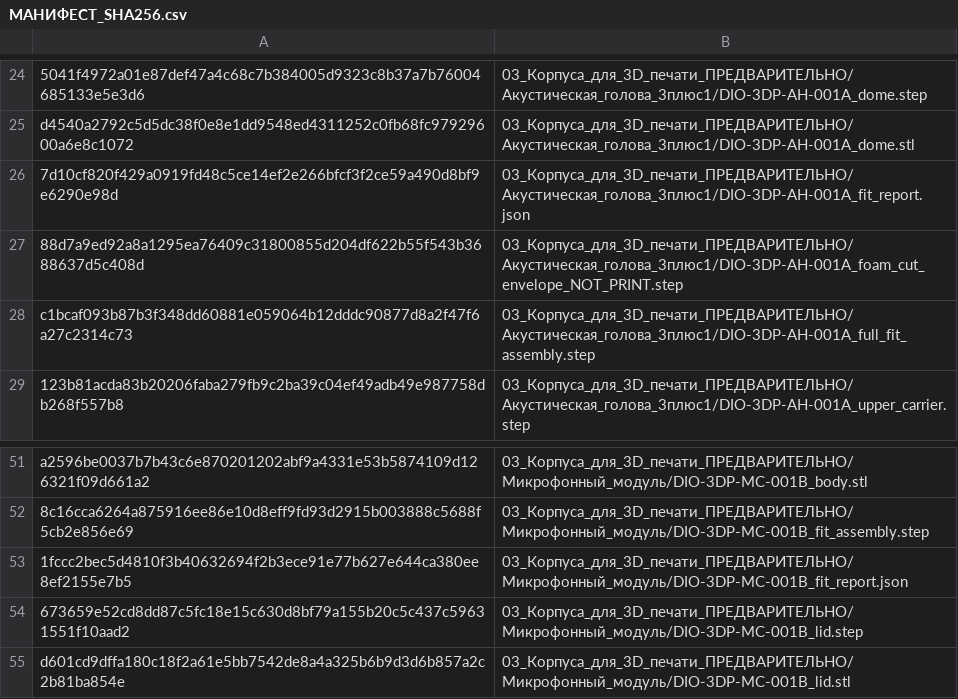
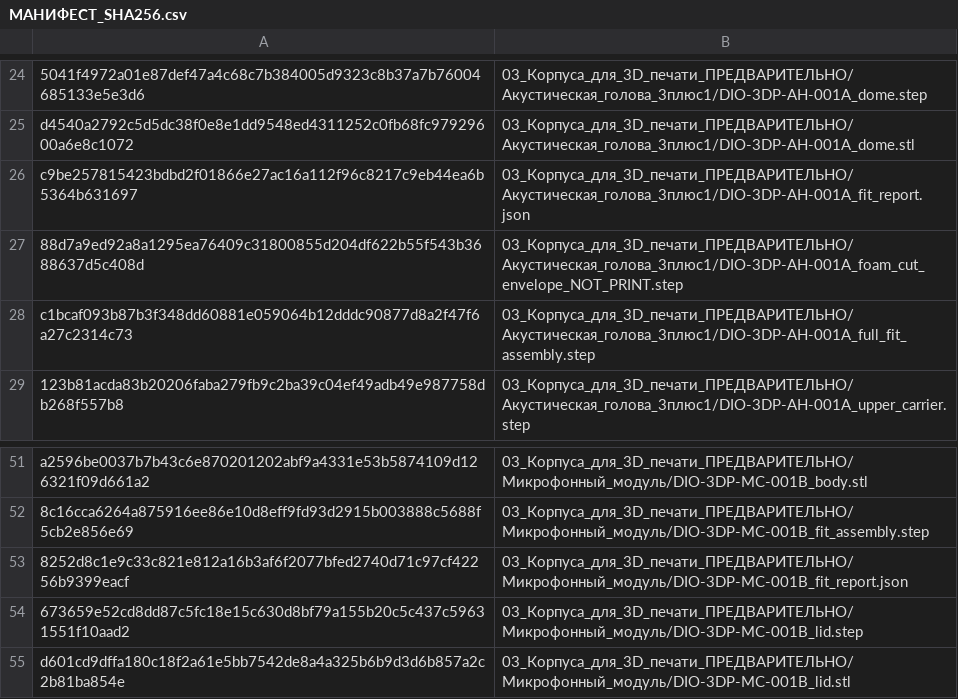
Before and after one commit to skif-ops/rs-zs-bpla, a CSV file: releases/evt-pre-20/2026-10-01-rev-d2/Основной_пакет/МАНИФЕСТ_SHA256.csv, drawn as a sheet; only a part is shown, gaps mark what is left out; the diff names each change by its address in the sheet, - before the commit and + after, or states it on an @@ line.

```diff
--- a/releases/evt-pre-20/2026-10-01-rev-d2/Основной_пакет/МАНИФЕСТ_SHA256.csv
+++ b/releases/evt-pre-20/2026-10-01-rev-d2/Основной_пакет/МАНИФЕСТ_SHA256.csv
-A26: 7d10cf820f429a0919fd48c5ce14ef2e266bfcf3f2ce59a490d8bf9e6290e98d
+A26: c9be257815423bdbd2f01866e27ac16a112f96c8217c9eb44ea6b5364b631697
-A53: 1fccc2bec5d4810f3b40632694f2b3ece91e77b627e644ca380ee8ef2155e7b5
+A53: 8252d8c1e9c33c821e812a16b3af6f2077bfed2740d71c97cf42256b9399eacf
```
Also changed, not shown: releases/evt-pre-20/2026-10-01-rev-d2/Сборка_и_корпуса/МАНИФЕСТ_SHA256.csv, 7 other files.
